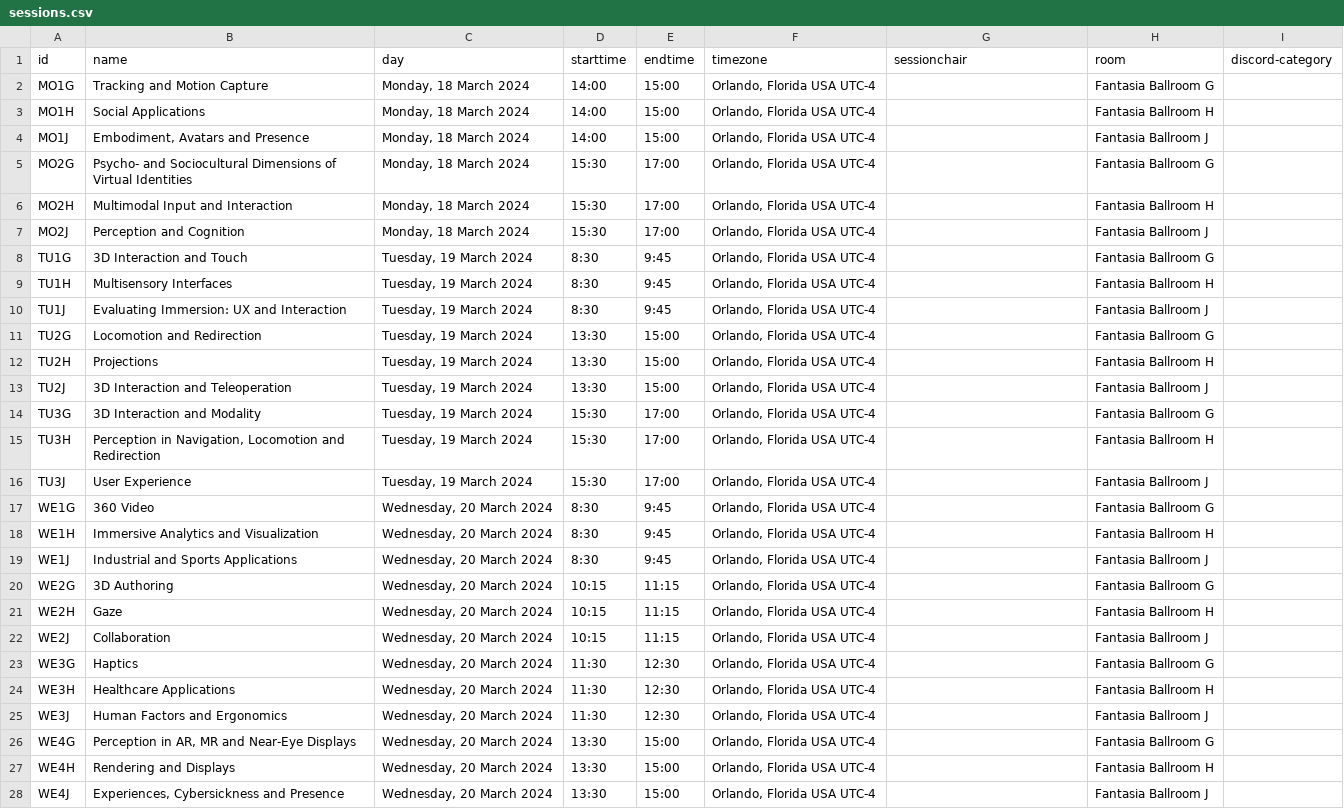
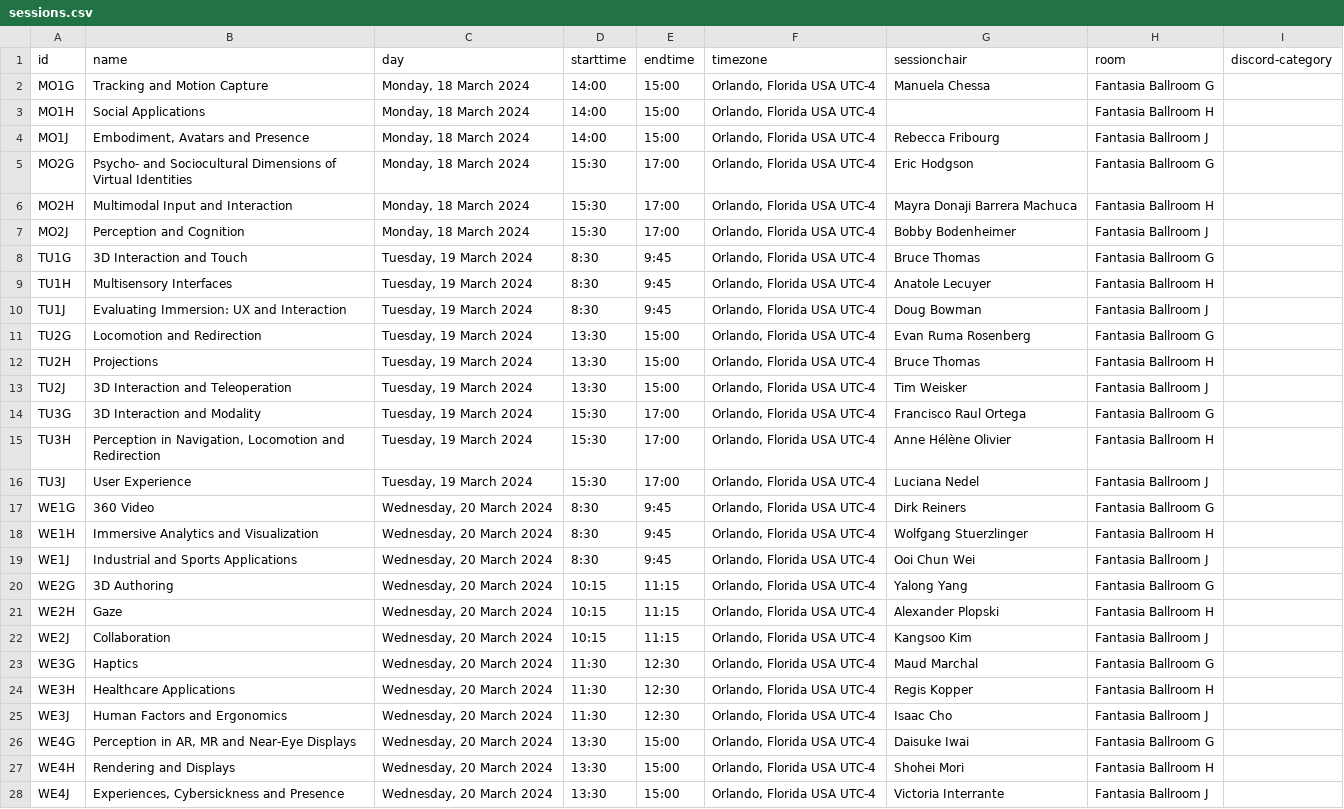
Before and after one commit to ieeevr/2024-test, a CSV file: _data/sessions.csv, drawn as a sheet; only a part is shown; the diff covers the shown part only; the diff names each change by its address in the sheet, - before the commit and + after, or states it on an @@ line.

```diff
--- a/_data/sessions.csv
+++ b/_data/sessions.csv
-G2 (sessionchair): (empty)
+G2 (sessionchair): Manuela Chessa
-G4 (sessionchair): (empty)
+G4 (sessionchair): Rebecca Fribourg
-G5 (sessionchair): (empty)
+G5 (sessionchair): Eric Hodgson
-G6 (sessionchair): (empty)
+G6 (sessionchair): Mayra Donaji Barrera Machuca
-G7 (sessionchair): (empty)
+G7 (sessionchair): Bobby Bodenheimer
-G8 (sessionchair): (empty)
+G8 (sessionchair): Bruce Thomas
-G9 (sessionchair): (empty)
+G9 (sessionchair): Anatole Lecuyer
-G10 (sessionchair): (empty)
+G10 (sessionchair): Doug Bowman
-G11 (sessionchair): (empty)
+G11 (sessionchair): Evan Ruma Rosenberg
-G12 (sessionchair): (empty)
+G12 (sessionchair): Bruce Thomas
-G13 (sessionchair): (empty)
+G13 (sessionchair): Tim Weisker
-G14 (sessionchair): (empty)
+G14 (sessionchair): Francisco Raul Ortega
-G15 (sessionchair): (empty)
+G15 (sessionchair): Anne Hélène Olivier
-G16 (sessionchair): (empty)
+G16 (sessionchair): Luciana Nedel
-G17 (sessionchair): (empty)
+G17 (sessionchair): Dirk Reiners
-G18 (sessionchair): (empty)
+G18 (sessionchair): Wolfgang Stuerzlinger
-G19 (sessionchair): (empty)
+G19 (sessionchair): Ooi Chun Wei
-G20 (sessionchair): (empty)
+G20 (sessionchair): Yalong Yang
-G21 (sessionchair): (empty)
+G21 (sessionchair): Alexander Plopski
-G22 (sessionchair): (empty)
+G22 (sessionchair): Kangsoo Kim
-G23 (sessionchair): (empty)
+G23 (sessionchair): Maud Marchal
-G24 (sessionchair): (empty)
+G24 (sessionchair): Regis Kopper
-G25 (sessionchair): (empty)
+G25 (sessionchair): Isaac Cho
-G26 (sessionchair): (empty)
+G26 (sessionchair): Daisuke Iwai
-G27 (sessionchair): (empty)
+G27 (sessionchair): Shohei Mori
-G28 (sessionchair): (empty)
+G28 (sessionchair): Victoria Interrante
```
Also changed, not shown: 12 edited cells elsewhere in this file, _data/awards.csv, 6 other files.
